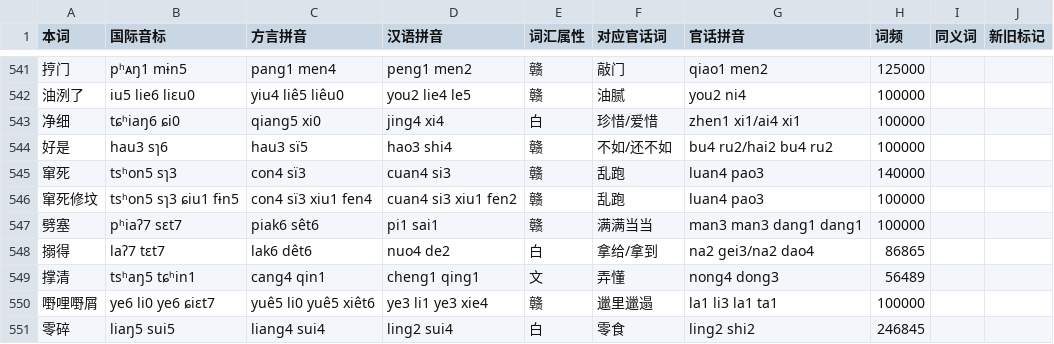
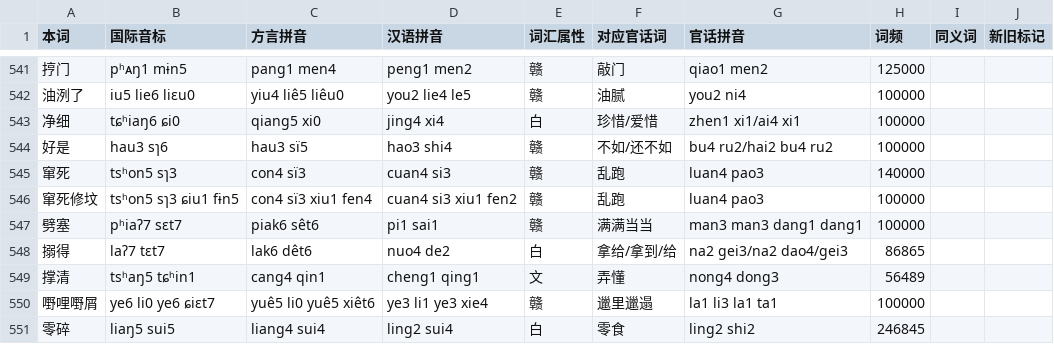
Before and after one commit to Doohaey/GonnyuGeneralIME, a TSV file: resources/regions/lancong/dictionaries/gan_words.tsv, drawn as a sheet; only a part is shown, gaps mark what is left out.

```diff
--- a/resources/regions/lancong/dictionaries/gan_words.tsv
+++ b/resources/regions/lancong/dictionaries/gan_words.tsv
@@ -547,3 +547,3 @@
 劈塞	pʰiaʔ7 sɛt7	piak6 sêt6	pi1 sai1	赣	满满当当	man3 man3 dang1 dang1	100000		
-搦得	laʔ7 tɛt7	lak6 dêt6	nuo4 de2	白	拿给/拿到	na2 gei3/na2 dao4	86865		
+搦得	laʔ7 tɛt7	lak6 dêt6	nuo4 de2	白	拿给/拿到/给	na2 gei3/na2 dao4/gei3	86865		
 撑清	tsʰaŋ5 tɕʰin1	cang4 qin1	cheng1 qing1	文	弄懂	nong4 dong3	56489		
```
Also changed, not shown: resources/regions/lancong/dictionaries/chars.tsv.
